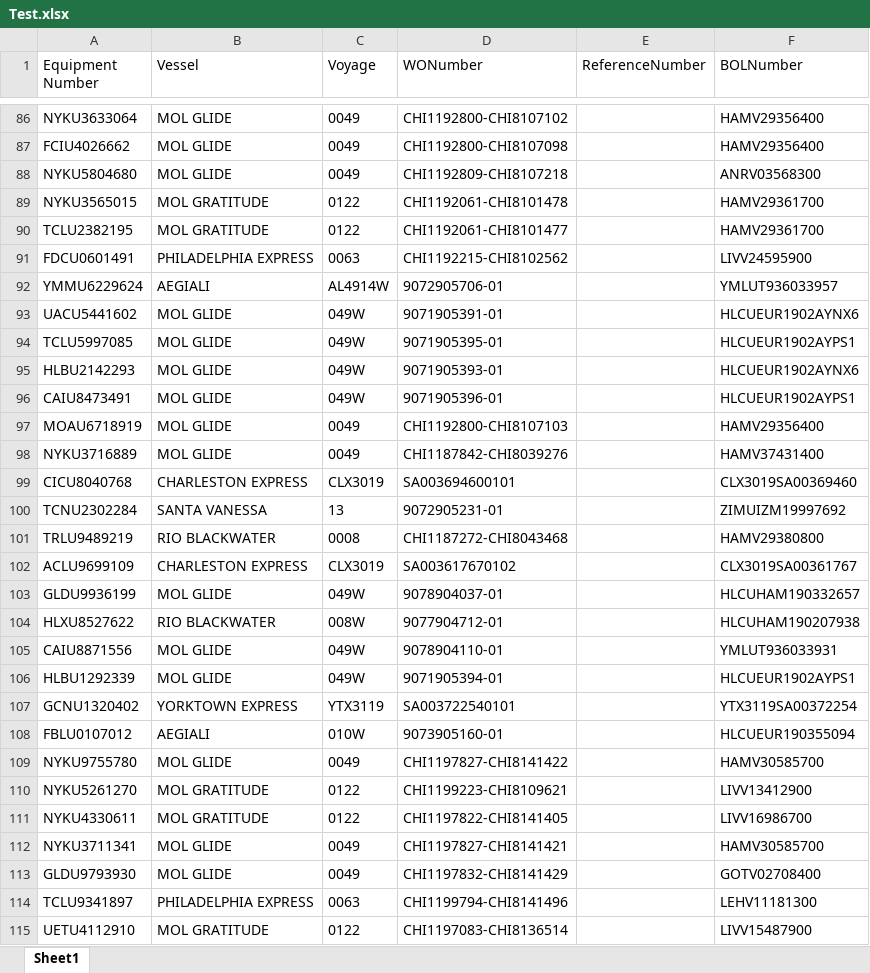
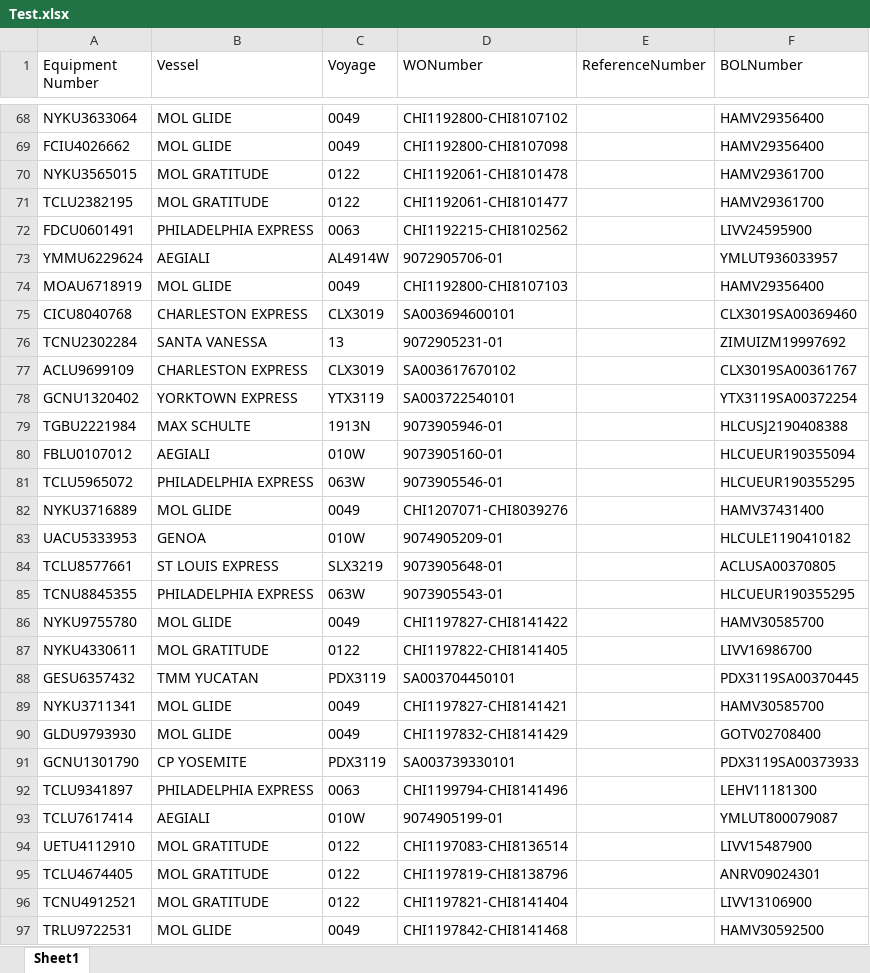
Before and after one commit to pvanausdeln/PortTerminalScraping, an Excel workbook: BarboursHOU/Test.xlsx, sheet Sheet1, drawn as a sheet; only a part is shown, gaps mark what is left out; the shorter side is filled out with more unchanged rows; values as stored, in another font and other column widths than the file's, no borders; removed rows and columns are numbered as before the commit, all else as after; the diff covers the shown part only; the diff names each change by its address in the sheet, - before the commit and + after, or states it on an @@ line.

```diff
--- a/BarboursHOU/Test.xlsx (sheet Sheet1)
+++ b/BarboursHOU/Test.xlsx (sheet Sheet1)
-row 88: NYKU5804680 | MOL GLIDE | 0049 | CHI1192809-CHI8107218 |  | ANRV03568300
-row 93: UACU5441602 | MOL GLIDE | 049W | 9071905391-01 |  | HLCUEUR1902AYNX6
-row 94: TCLU5997085 | MOL GLIDE | 049W | 9071905395-01 |  | HLCUEUR1902AYPS1
-row 95: HLBU2142293 | MOL GLIDE | 049W | 9071905393-01 |  | HLCUEUR1902AYNX6
-row 96: CAIU8473491 | MOL GLIDE | 049W | 9071905396-01 |  | HLCUEUR1902AYPS1
-row 98: NYKU3716889 | MOL GLIDE | 0049 | CHI1187842-CHI8039276 |  | HAMV37431400
-row 101: TRLU9489219 | RIO BLACKWATER | 0008 | CHI1187272-CHI8043468 |  | HAMV29380800
-row 103: GLDU9936199 | MOL GLIDE | 049W | 9078904037-01 |  | HLCUHAM190332657
-row 104: HLXU8527622 | RIO BLACKWATER | 008W | 9077904712-01 |  | HLCUHAM190207938
-row 105: CAIU8871556 | MOL GLIDE | 049W | 9078904110-01 |  | YMLUT936033931
-row 106: HLBU1292339 | MOL GLIDE | 049W | 9071905394-01 |  | HLCUEUR1902AYPS1
+row 79: TGBU2221984 | MAX SCHULTE | 1913N | 9073905946-01 |  | HLCUSJ2190408388
+row 81: TCLU5965072 | PHILADELPHIA EXPRESS | 063W | 9073905546-01 |  | HLCUEUR190355295
+row 82: NYKU3716889 | MOL GLIDE | 0049 | CHI1207071-CHI8039276 |  | HAMV37431400
+row 83: UACU5333953 | GENOA | 010W | 9074905209-01 |  | HLCULE1190410182
+row 84: TCLU8577661 | ST LOUIS EXPRESS | SLX3219 | 9073905648-01 |  | ACLUSA00370805
+row 85: TCNU8845355 | PHILADELPHIA EXPRESS | 063W | 9073905543-01 |  | HLCUEUR190355295
-row 110: NYKU5261270 | MOL GRATITUDE | 0122 | CHI1199223-CHI8109621 |  | LIVV13412900
+row 88: GESU6357432 | TMM YUCATAN | PDX3119 | SA003704450101 |  | PDX3119SA00370445
+row 91: GCNU1301790 | CP YOSEMITE | PDX3119 | SA003739330101 |  | PDX3119SA00373933
+row 93: TCLU7617414 | AEGIALI | 010W | 9074905199-01 |  | YMLUT800079087
```
Also changed, not shown: 5 added rows and 25 removed rows elsewhere in this sheet, APMLA/Test.xlsx, BayportHOU/Test.xlsx, 15 other files.
